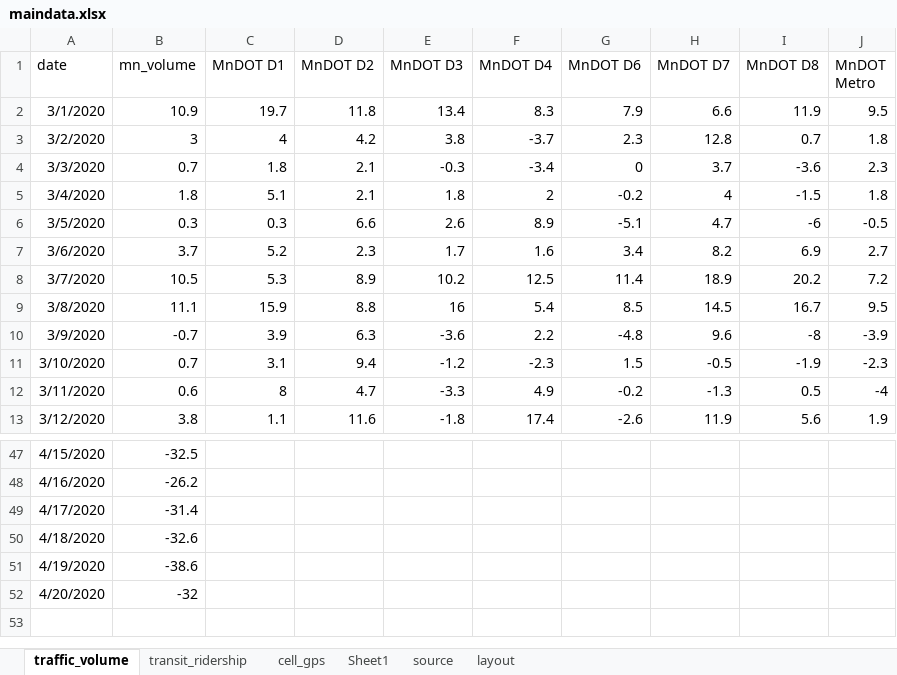
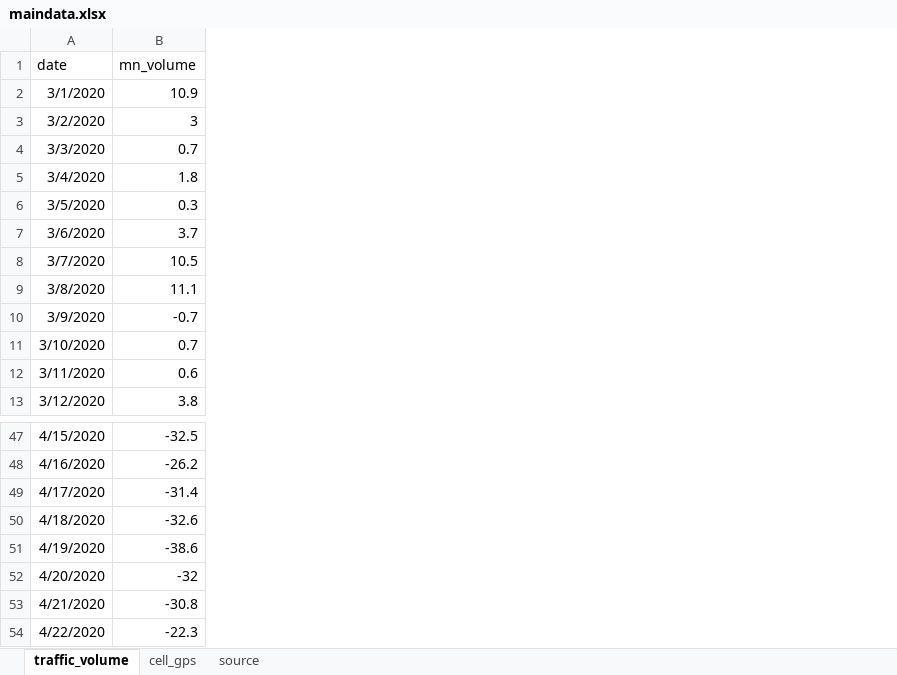
Before and after one commit to striblab/20200407-cvshelter, an Excel workbook: sources/data/maindata.xlsx, sheet traffic_volume, drawn as a sheet; only a part is shown, gaps mark what is left out; values as stored, in another font and other column widths than the file's, no borders; removed rows and columns are numbered as before the commit, all else as after; the diff names each change by its address in the sheet, - before the commit and + after, or states it on an @@ line.

```diff
--- a/sources/data/maindata.xlsx (sheet traffic_volume)
+++ b/sources/data/maindata.xlsx (sheet traffic_volume)
-sheet tab: transit_ridership
-sheet tab: Sheet1
-sheet tab: layout
-column C (MnDOT D1), rows 2-13: 19.7 | 4 | 1.8 | 5.1 | 0.3 | 5.2 | 5.3 | 15.9 | 3.9 | 3.1 | 8 | 1.1
-column D (MnDOT D2), rows 2-13: 11.8 | 4.2 | 2.1 | 2.1 | 6.6 | 2.3 | 8.9 | 8.8 | 6.3 | 9.4 | 4.7 | 11.6
-column E (MnDOT D3), rows 2-13: 13.4 | 3.8 | -0.3 | 1.8 | 2.6 | 1.7 | 10.2 | 16 | -3.6 | -1.2 | -3.3 | -1.8
-column F (MnDOT D4), rows 2-13: 8.3 | -3.7 | -3.4 | 2 | 8.9 | 1.6 | 12.5 | 5.4 | 2.2 | -2.3 | 4.9 | 17.4
-column G (MnDOT D6), rows 2-13: 7.9 | 2.3 | 0 | -0.2 | -5.1 | 3.4 | 11.4 | 8.5 | -4.8 | 1.5 | -0.2 | -2.6
-column H (MnDOT D7), rows 2-13: 6.6 | 12.8 | 3.7 | 4 | 4.7 | 8.2 | 18.9 | 14.5 | 9.6 | -0.5 | -1.3 | 11.9
-column I (MnDOT D8), rows 2-13: 11.9 | 0.7 | -3.6 | -1.5 | -6 | 6.9 | 20.2 | 16.7 | -8 | -1.9 | 0.5 | 5.6
-column J (MnDOT Metro), rows 2-13: 9.5 | 1.8 | 2.3 | 1.8 | -0.5 | 2.7 | 7.2 | 9.5 | -3.9 | -2.3 | -4 | 1.9
+row 53: 4/21/2020 | -30.8
+row 54: 4/22/2020 | -22.3
```
Also changed, not shown: sheet cell_gps, sheet source, 4 other files.
